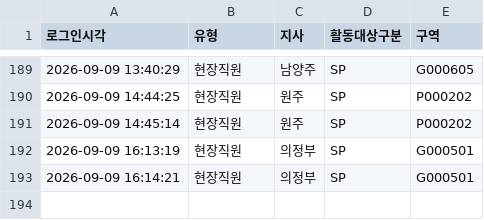
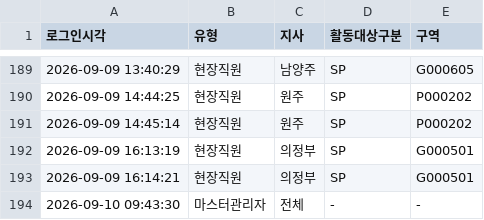
Before and after one commit to heebonpark/data-intel-field-2026-2Q-, a CSV file: login_log.csv, drawn as a sheet; only a part is shown, gaps mark what is left out; the diff names each change by its address in the sheet, - before the commit and + after, or states it on an @@ line.

Commit message:
Login: 마스터관리자 🌐 전체 (마스터 관리자)

```diff
--- a/login_log.csv
+++ b/login_log.csv
+row 194: 2026-09-10 09:43:30 | 마스터관리자 | 전체 | - | -
```
